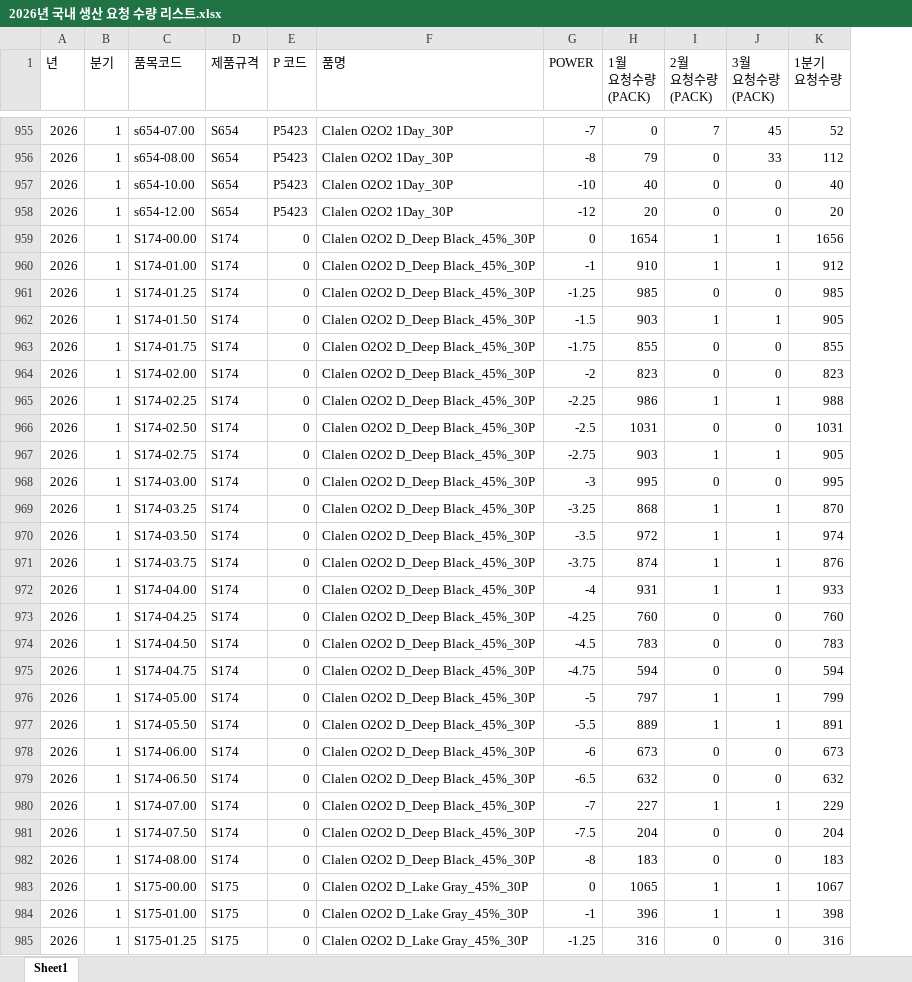
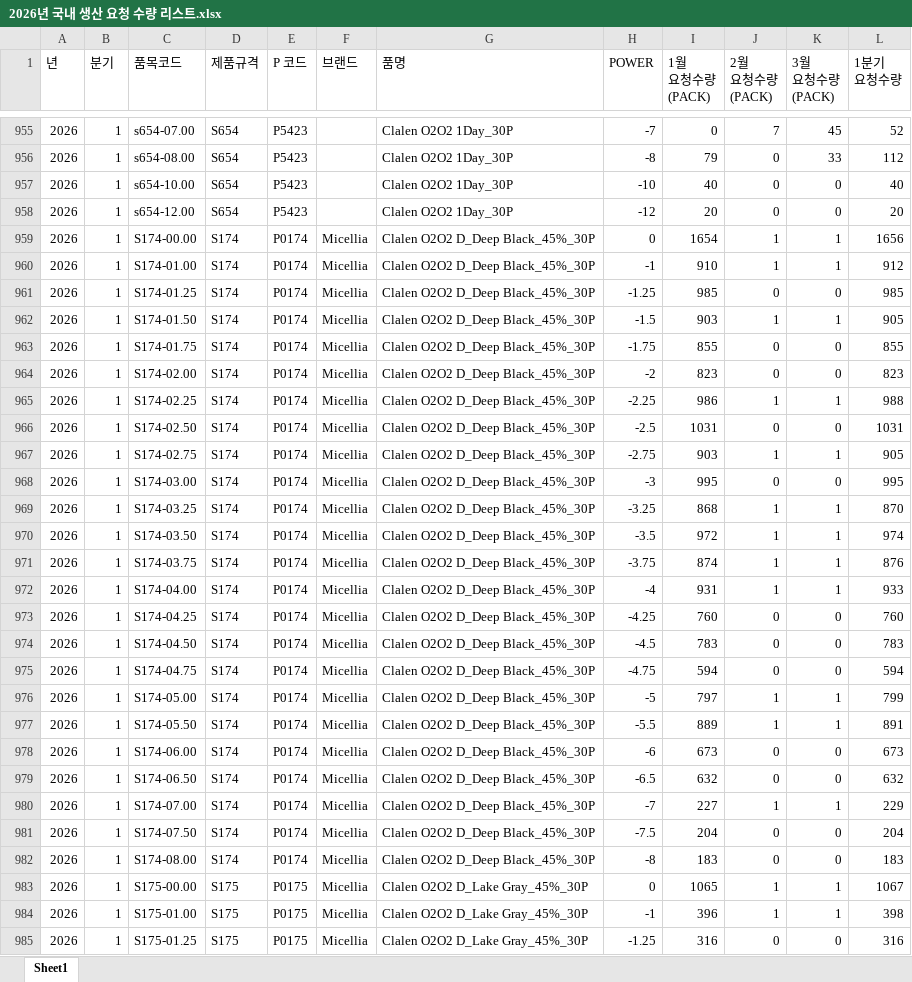
Before and after one commit to ssungjun83/korean-sales-production, an Excel workbook: 2026년 국내 생산 요청 수량 리스트.xlsx, sheet Sheet1, drawn as a sheet; only a part is shown, gaps mark what is left out; values as stored, in another font and other column widths than the file's, no borders; the diff covers the shown part only; the diff names each change by its address in the sheet, - before the commit and + after, or states it on an @@ line.

```diff
--- a/2026년 국내 생산 요청 수량 리스트.xlsx (sheet Sheet1)
+++ b/2026년 국내 생산 요청 수량 리스트.xlsx (sheet Sheet1)
+column F (브랜드), rows 959-985: all Micellia
-E959:E982 (P 코드): 0
+E959:E982 (P 코드): P0174
-E983:E985 (P 코드): 0
+E983:E985 (P 코드): P0175
```
Also changed, not shown: 111 edited cells elsewhere in this sheet, 4 other files.
